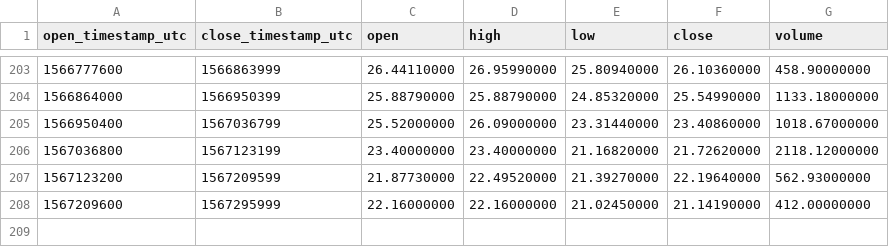
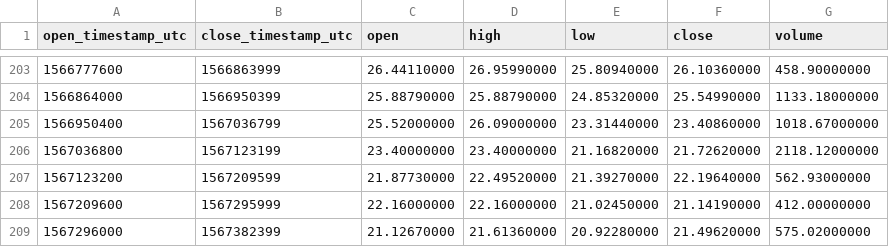
Before and after one commit to cryptobigbro/binance-BNBUSDS, a CSV file: binance-BNBUSDS-1d.csv, drawn as a sheet; only a part is shown, gaps mark what is left out.

```diff
--- a/binance-BNBUSDS-1d.csv
+++ b/binance-BNBUSDS-1d.csv
@@ -208 +208,2 @@ open_timestamp_utc,close_timestamp_utc,open,high,low,close,volume
 1567209600,1567295999,22.16000000,22.16000000,21.02450000,21.14190000,412.00000000
+1567296000,1567382399,21.12670000,21.61360000,20.92280000,21.49620000,575.02000000
```
Also changed, not shown: binance-BNBUSDS-1h.csv.
